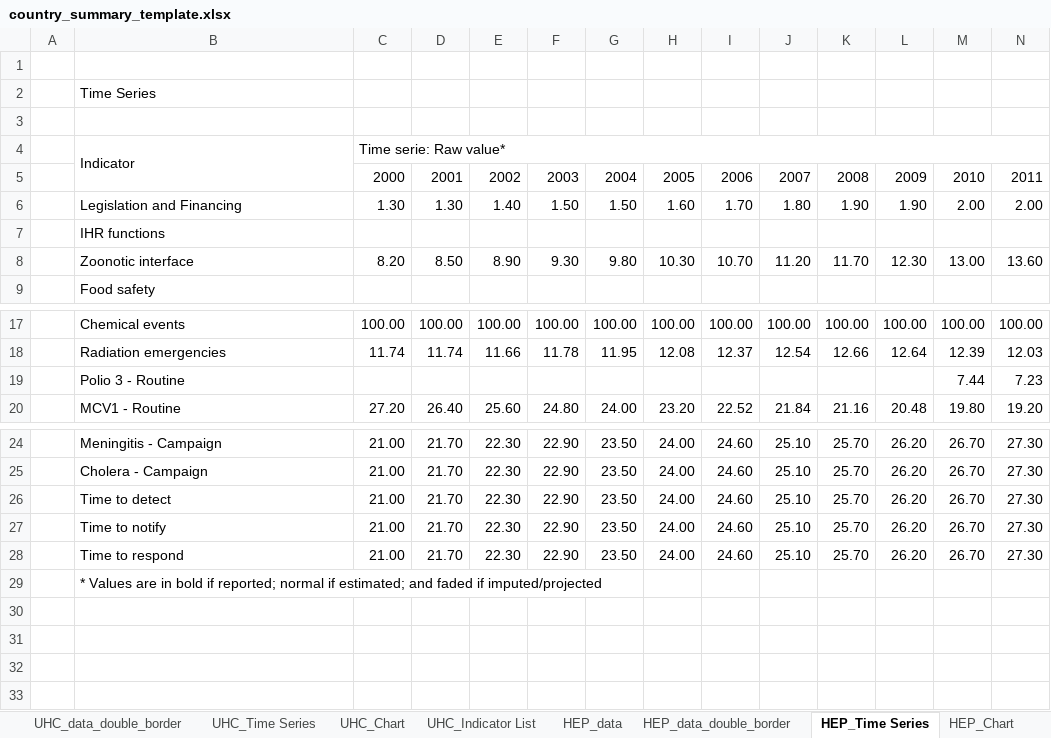
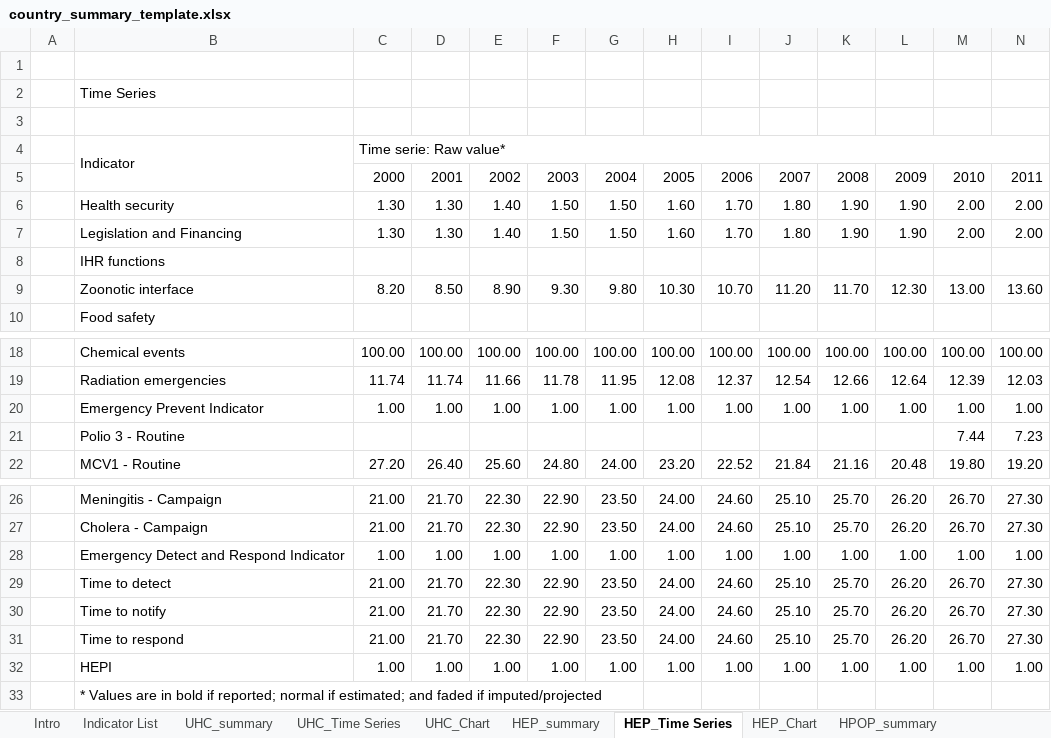
Before and after one commit to gpw13/billionaiRe, an Excel workbook: inst/extdata/country_summary_template.xlsx, sheet HEP_Time Series, drawn as a sheet; only a part is shown, gaps mark what is left out; values as stored, in another font and other column widths than the file's, no cell formats; rows hold the shown columns only; the diff names each change by its address in the sheet, - before the commit and + after, or states it on an @@ line.

Commit message:
Modify country_summary_template to incorporate required modifications from DDI colleagues

```diff
--- a/inst/extdata/country_summary_template.xlsx (sheet HEP_Time Series)
+++ b/inst/extdata/country_summary_template.xlsx (sheet HEP_Time Series)
-sheet tab: UHC_Indicator List
+sheet tab: Indicator List
-sheet tab: HEP_data
+sheet tab: HEP_summary
-sheet tab: UHC_data_double_border
-sheet tab: HEP_data_double_border
@@ sheet tab order changed: Intro | Indicator List | UHC_summary | UHC_Time Series | UHC_Chart | HEP_summary | HEP_Time Series | HEP_Chart | HPOP_summary @@
+row 6:  | Health security | 1.30 | 1.30 | 1.40 | 1.50 | 1.50 | 1.60 | 1.70 | 1.80 | 1.90 | 1.90 | 2.00 | 2.00
+row 20:  | Emergency Prevent Indicator | 1.00 | 1.00 | 1.00 | 1.00 | 1.00 | 1.00 | 1.00 | 1.00 | 1.00 | 1.00 | 1.00 | 1.00
+row 28:  | Emergency Detect and Respond Indicator | 1.00 | 1.00 | 1.00 | 1.00 | 1.00 | 1.00 | 1.00 | 1.00 | 1.00 | 1.00 | 1.00 | 1.00
+row 32:  | HEPI | 1.00 | 1.00 | 1.00 | 1.00 | 1.00 | 1.00 | 1.00 | 1.00 | 1.00 | 1.00 | 1.00 | 1.00
```
Also changed, not shown: sheet Indicator List, sheet HPOP_summary, sheet HEP_summary, sheet UHC_Time Series, sheet Intro, sheet HEP_Chart, 4 more sheets, other sheet tabs, cell formats, formulas that keep their value, charts or pictures.
